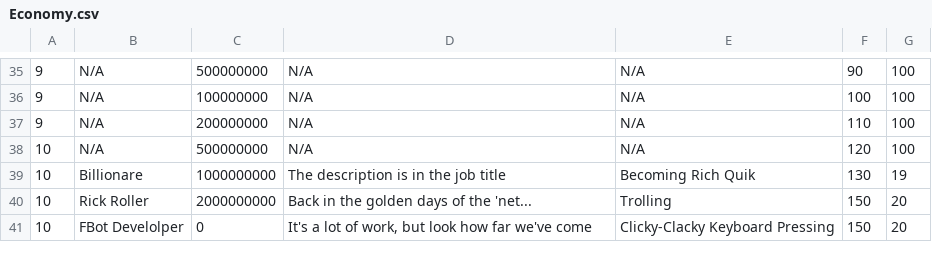
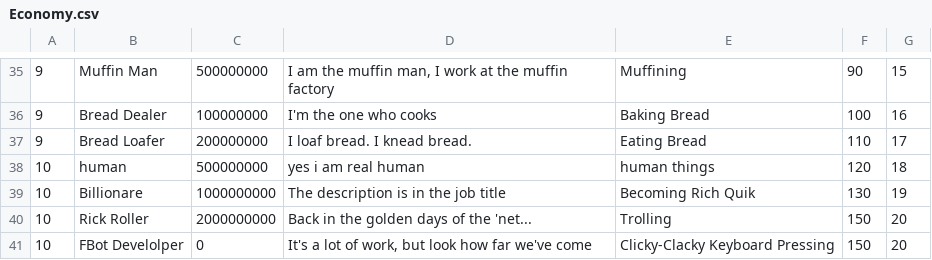
Before and after one commit to judev1/FBot, a CSV file: Info/CSVs/Economy.csv, drawn as a sheet; only a part is shown, gaps mark what is left out; the diff covers the shown part only.

```diff
--- a/Info/CSVs/Economy.csv
+++ b/Info/CSVs/Economy.csv
@@ -35,5 +35,5 @@
-9,N/A,500000000,N/A,N/A,90,100
-9,N/A,100000000,N/A,N/A,100,100
-9,N/A,200000000,N/A,N/A,110,100
-10,N/A,500000000,N/A,N/A,120,100
+9,Muffin Man,500000000,"I am the muffin man, I work at the muffin factory",Muffining,90,15
+9,Bread Dealer,100000000,I'm the one who cooks,Baking Bread,100,16
+9,Bread Loafer,200000000,I loaf bread. I knead bread.,Eating Bread,110,17
+10,human,500000000,yes i am real human,human things,120,18
 10,Billionare,1000000000,The description is in the job title,Becoming Rich Quik,130,19
```
Also changed, not shown: 32 edited cells elsewhere in this file, Info/CSVs/Commands.csv, 38 other files.
